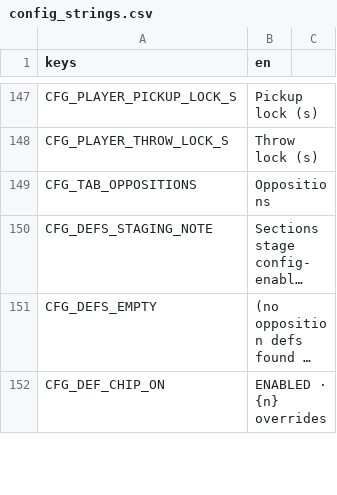
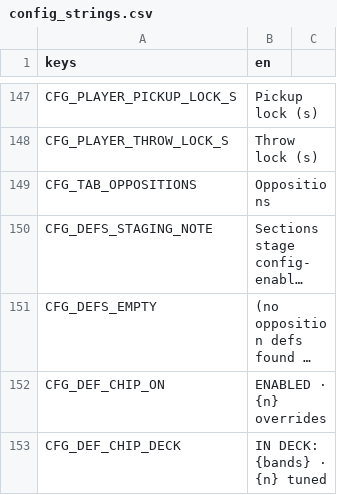
Before and after one commit to Qustom/junkyard, a CSV file: Game/ui/config/config_strings.csv, drawn as a sheet; only a part is shown, gaps mark what is left out; long unchanged cells end in …; the diff covers the shown part only; the diff names each change by its address in the sheet, - before the commit and + after, or states it on an @@ line.

```diff
--- a/Game/ui/config/config_strings.csv
+++ b/Game/ui/config/config_strings.csv
+row 153: CFG_DEF_CHIP_DECK | IN DECK: {bands} · {n} tuned
```
Also changed, not shown: 1 added row elsewhere in this file, 3 other files.
